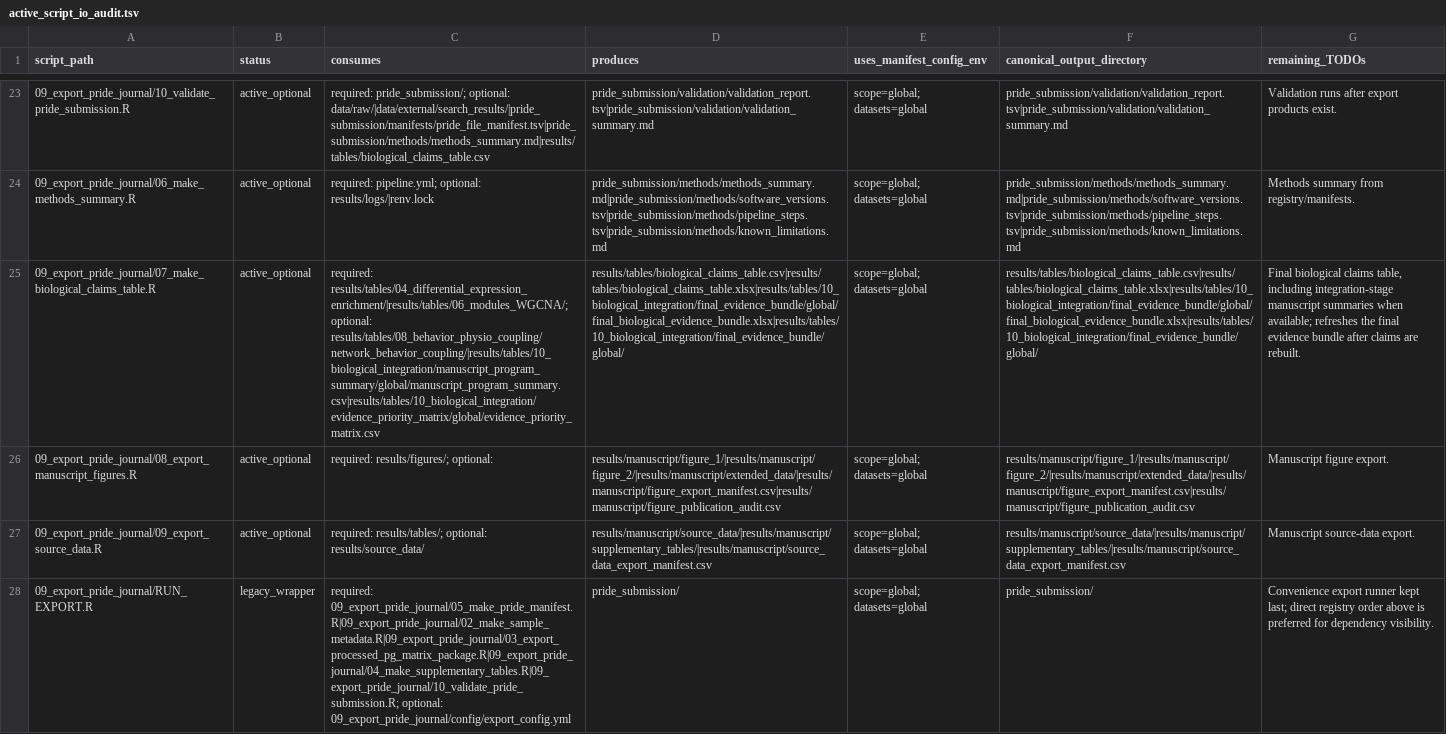
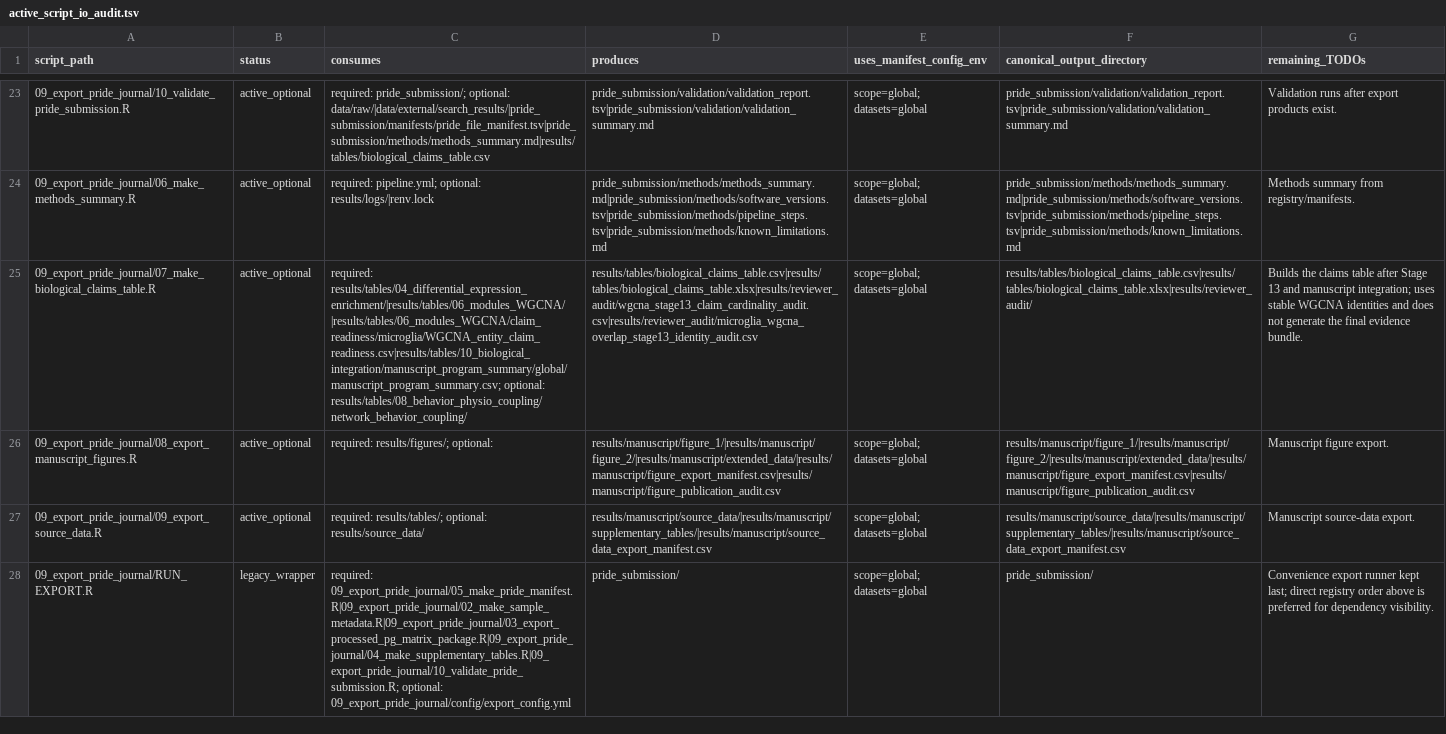
Before and after one commit to topohl/pRoteomics, a TSV file: docs/active_script_io_audit.tsv, drawn as a sheet; only a part is shown, gaps mark what is left out; the diff covers the shown part only; the diff names each change by its address in the sheet, - before the commit and + after, or states it on an @@ line.

Commit message:
Integrate Stage 13 WGCNA claim readiness
Adds a strict shared loader/validator for the microglia Stage 13 WGCNA readiness contract and threads its stable-ID semantics through claims export, integration atlases, circular/overview reporting, and final bundle assembly. WGCNA claim types are split into architecture, group-effect, overlap, and compatibility provenance, with explicit blocking of aliases/non-independent entities and new Stage 13 cardinality/identity audits. Updates pipeline contracts/docs/schemas and adds downstream integration tests to enforce the 22-identity contract and manuscript-eligibility behavior.

```diff
--- a/docs/active_script_io_audit.tsv
+++ b/docs/active_script_io_audit.tsv
-C25 (consumes): required: results/tables/04_differential_expression_enrichment/|results/tables/06_modules_WGCNA/; optional: results/tables/08_behavior_physio_coupling/network_behavior_coupling/|results/tables/10_biological_integration/manuscript_program_summary/global/manuscript_program_summary.csv|results/tables/10_biological_integration/evidence_priority_matrix/global/evidence_priority_matrix.csv
+C25 (consumes): required: results/tables/04_differential_expression_enrichment/|results/tables/06_modules_WGCNA/|results/tables/06_modules_WGCNA/claim_readiness/microglia/WGCNA_entity_claim_readiness.csv|results/tables/10_biological_integration/manuscript_program_summary/global/manuscript_program_summary.csv; optional: results/tables/08_behavior_physio_coupling/network_behavior_coupling/
-D25 (produces): results/tables/biological_claims_table.csv|results/tables/biological_claims_table.xlsx|results/tables/10_biological_integration/final_evidence_bundle/global/final_biological_evidence_bundle.xlsx|results/tables/10_biological_integration/final_evidence_bundle/global/
+D25 (produces): results/tables/biological_claims_table.csv|results/tables/biological_claims_table.xlsx|results/reviewer_audit/wgcna_stage13_claim_cardinality_audit.csv|results/reviewer_audit/microglia_wgcna_overlap_stage13_identity_audit.csv
-F25 (canonical_output_directory): results/tables/biological_claims_table.csv|results/tables/biological_claims_table.xlsx|results/tables/10_biological_integration/final_evidence_bundle/global/final_biological_evidence_bundle.xlsx|results/tables/10_biological_integration/final_evidence_bundle/global/
+F25 (canonical_output_directory): results/tables/biological_claims_table.csv|results/tables/biological_claims_table.xlsx|results/reviewer_audit/
-G25 (remaining_TODOs): Final biological claims table, including integration-stage manuscript summaries when available; refreshes the final evidence bundle after claims are rebuilt.
+G25 (remaining_TODOs): Builds the claims table after Stage 13 and manuscript integration; uses stable WGCNA identities and does not generate the final evidence bundle.
```
Also changed, not shown: 2 added rows and 10 edited cells elsewhere in this file, docs/file_contracts.tsv, 20 other files.
